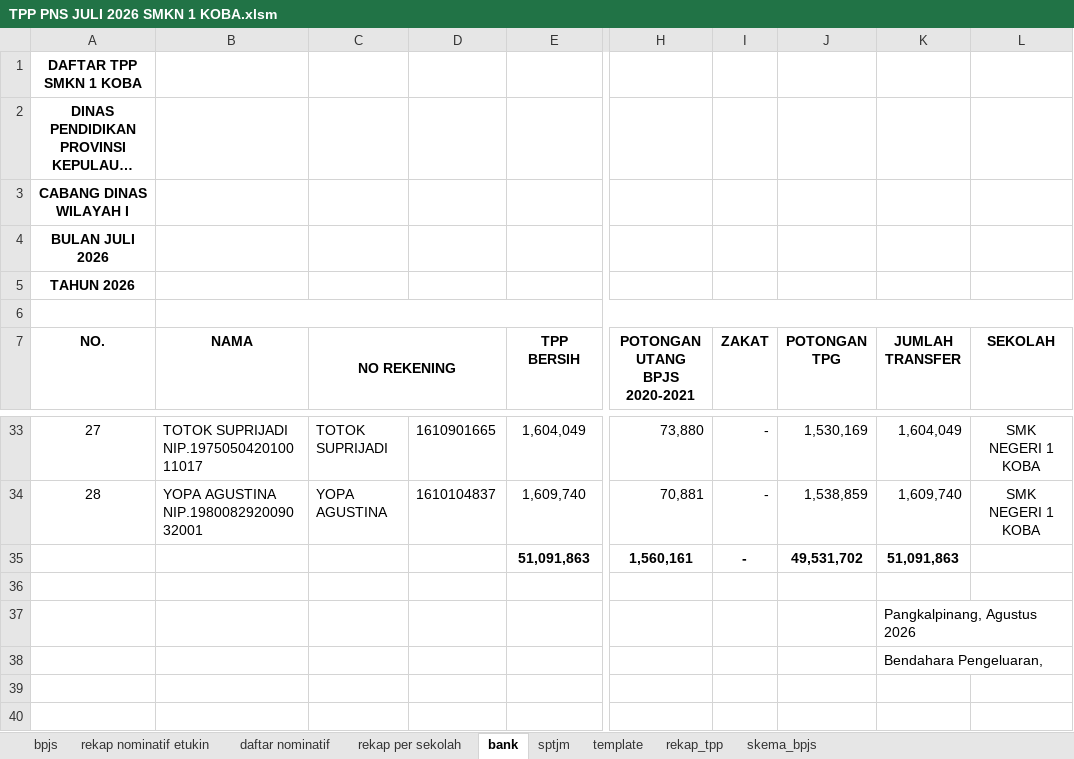
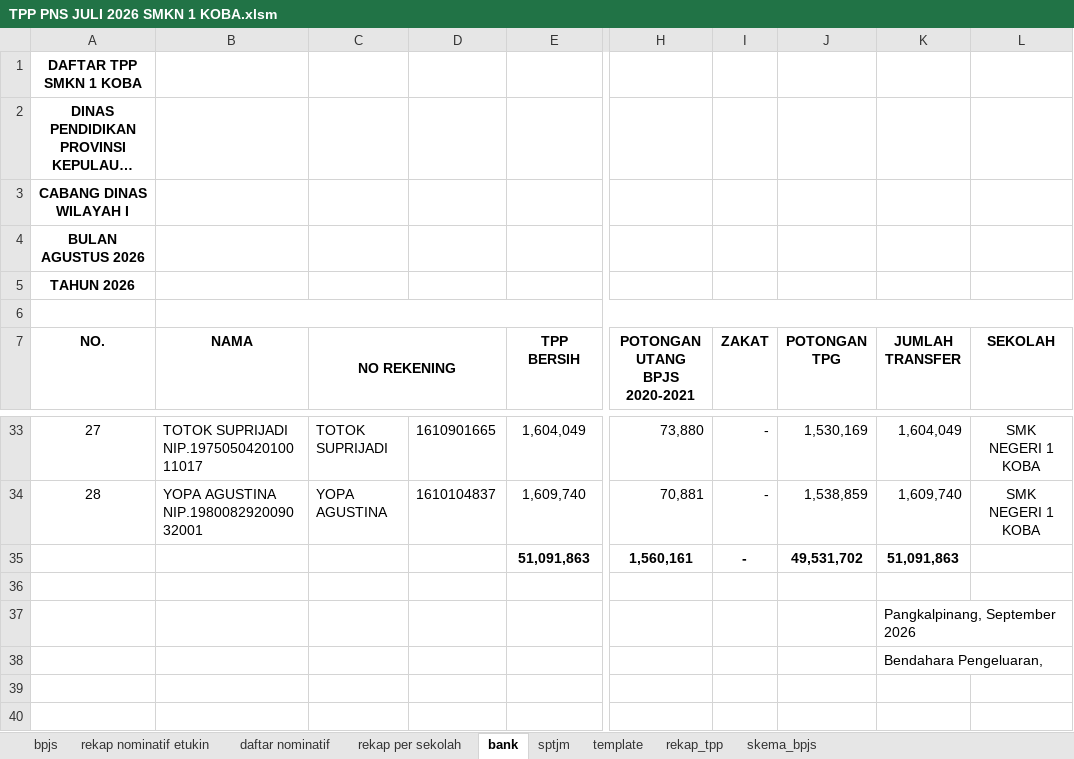
Before and after one commit to batupenyu/AppTPP, an Excel workbook: _usulan_tpp_smkn1_koba/PNS/TPP PNS JULI 2026 SMKN 1 KOBA.xlsm, sheet bank, drawn as a sheet; only a part is shown, gaps mark what is left out; long unchanged cells end in …; values as stored, in another font and other column widths than the file's, no borders; the diff names each change by its address in the sheet, - before the commit and + after, or states it on an @@ line.

```diff
--- a/_usulan_tpp_smkn1_koba/PNS/TPP PNS JULI 2026 SMKN 1 KOBA.xlsm (sheet bank)
+++ b/_usulan_tpp_smkn1_koba/PNS/TPP PNS JULI 2026 SMKN 1 KOBA.xlsm (sheet bank)
-A4 (NO.): BULAN JULI 2026
+A4 (NO.): BULAN AGUSTUS 2026
-K37 (JUMLAH TRANSFER): Pangkalpinang, Agustus 2026
+K37 (JUMLAH TRANSFER): Pangkalpinang, September 2026
```
Also changed, not shown: sheet sptjm, sheet rekap per sekolah, sheet rekap nominatif etukin, sheet daftar nominatif, sheet bpjs, 4 other files.
